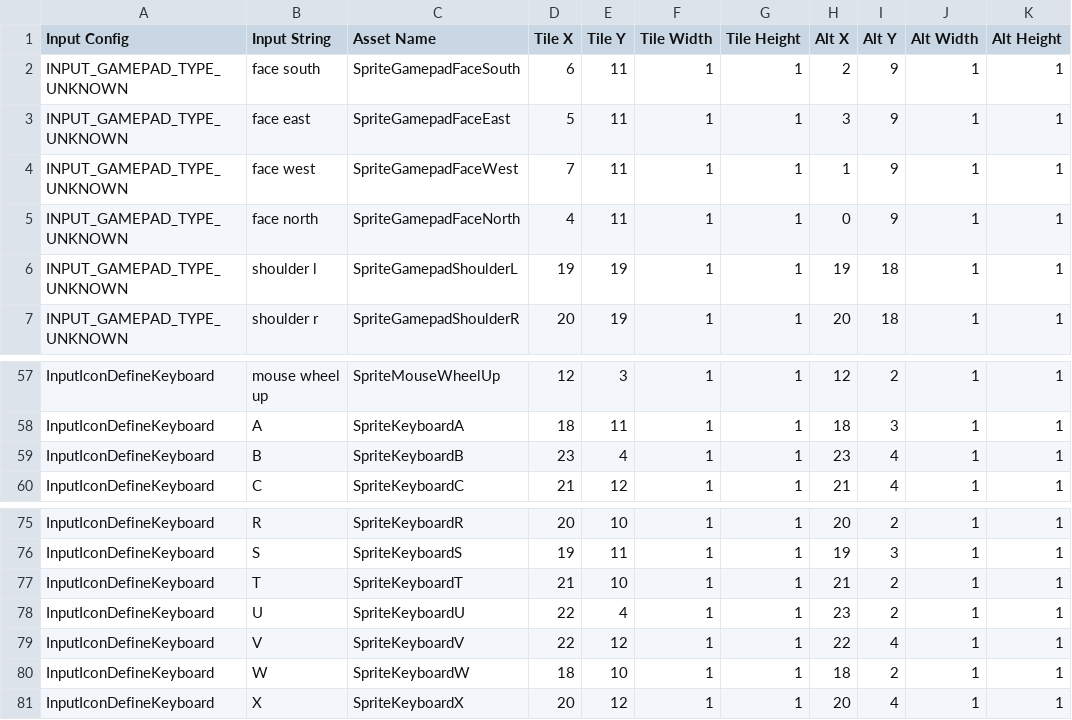
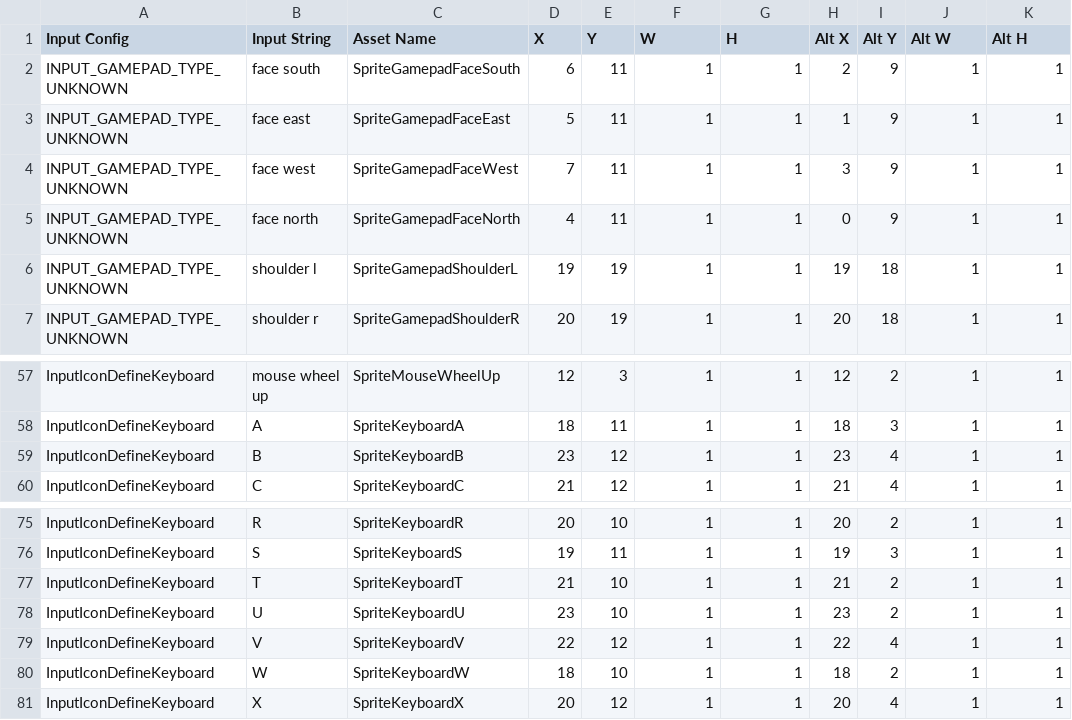
Before and after one commit to tabularelf/Input, a CSV file: utilities/data/KenneyPixel2Input.csv, drawn as a sheet; only a part is shown, gaps mark what is left out; the diff covers the shown part only; the diff names each change by its address in the sheet, - before the commit and + after, or states it on an @@ line.

```diff
--- a/utilities/data/KenneyPixel2Input.csv
+++ b/utilities/data/KenneyPixel2Input.csv
-D1: Tile X
+D1: X
-E1: Tile Y
+E1: Y
-F1: Tile Width
+F1: W
-G1: Tile Height
+G1: H
-J1: Alt Width
+J1: Alt W
-K1: Alt Height
+K1: Alt H
-H3 (Alt X): 3
+H3 (Alt X): 1
-H4 (Alt X): 1
+H4 (Alt X): 3
-E59 (Y): 4
+E59 (Y): 12
-D78 (X): 22
+D78 (X): 23
-E78 (Y): 4
+E78 (Y): 10
```
Also changed, not shown: 3 added rows, 3 removed rows and 12 edited cells elsewhere in this file, utilities/data/MaruMonica2Input.csv, 1 other file.
